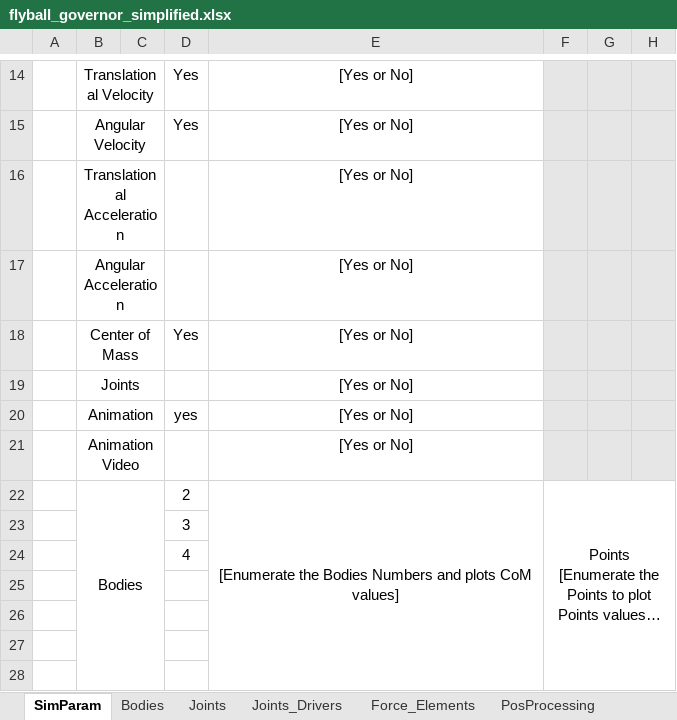
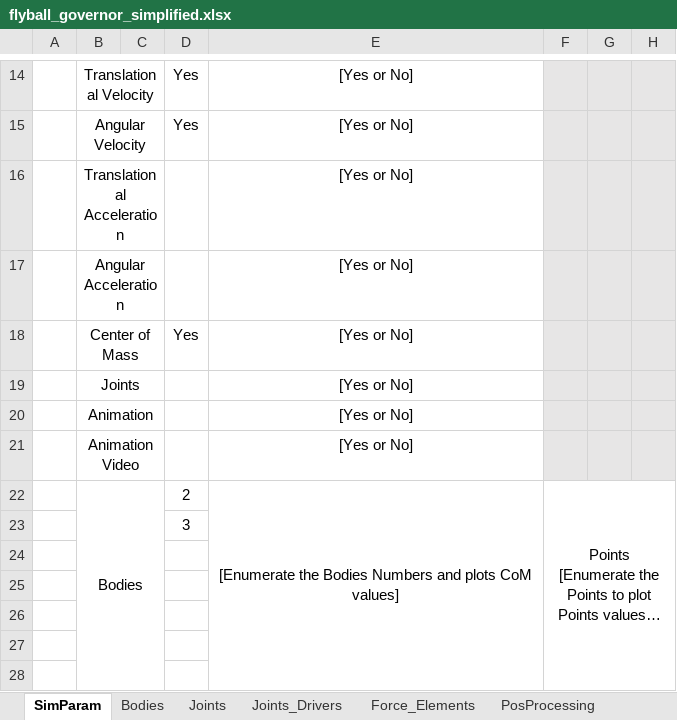
Before and after one commit to TiagoMSCarvalho/Multibody-System-Thesis-Software, an Excel workbook: mbs-EP-v.1.0.2/Excel Files/flyball_governor/flyball_governor_simplified.xlsx, sheet SimParam, drawn as a sheet; only a part is shown, gaps mark what is left out; long unchanged cells end in …; values as stored, in another font and other column widths than the file's, no borders; charts and pictures not drawn; the diff names each change by its address in the sheet, - before the commit and + after, or states it on an @@ line.

```diff
--- a/mbs-EP-v.1.0.2/Excel Files/flyball_governor/flyball_governor_simplified.xlsx (sheet SimParam)
+++ b/mbs-EP-v.1.0.2/Excel Files/flyball_governor/flyball_governor_simplified.xlsx (sheet SimParam)
-D20: yes
+D20: (empty)
-D24: 4
+D24: (empty)
```
Also changed, not shown: sheet Bodies, mbs-EP-v.1.0.1/Excel Files/mcpherson_2d/mcpherson_2d.xlsx, mbs-EP-v.1.0.2/Excel Files/flyball_governor/flyball_governor_damper_spring.xlsx, 11 other files.
